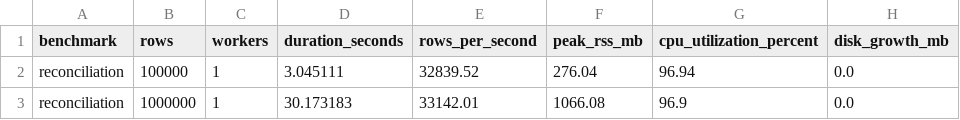
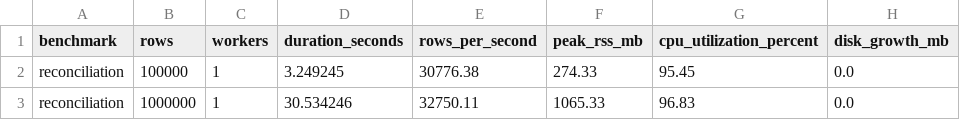
Before and after one commit to VivekReddy10-08-2004/Automated-reconciliation-engine, a CSV file: benchmarks/results/benchmark_results.csv, drawn as a sheet.

```diff
--- a/benchmarks/results/benchmark_results.csv
+++ b/benchmarks/results/benchmark_results.csv
@@ -1,3 +1,3 @@
 benchmark,rows,workers,duration_seconds,rows_per_second,peak_rss_mb,cpu_utilization_percent,disk_growth_mb
-reconciliation,100000,1,3.045111,32839.52,276.04,96.94,0.0
-reconciliation,1000000,1,30.173183,33142.01,1066.08,96.9,0.0
+reconciliation,100000,1,3.249245,30776.38,274.33,95.45,0.0
+reconciliation,1000000,1,30.534246,32750.11,1065.33,96.83,0.0
```
Also changed, not shown: 14 other files.
